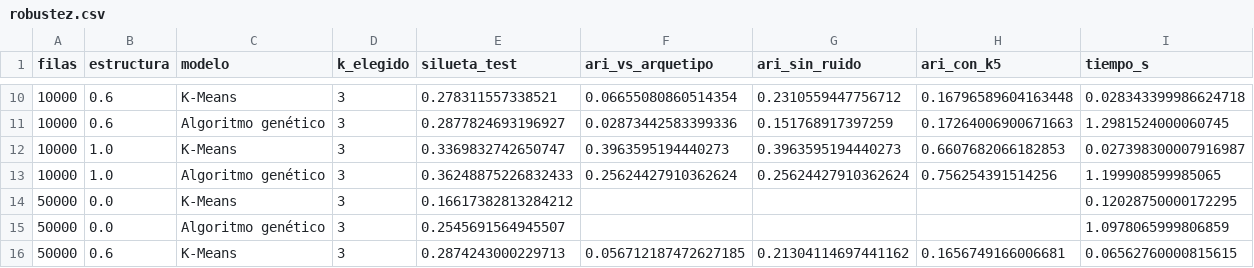
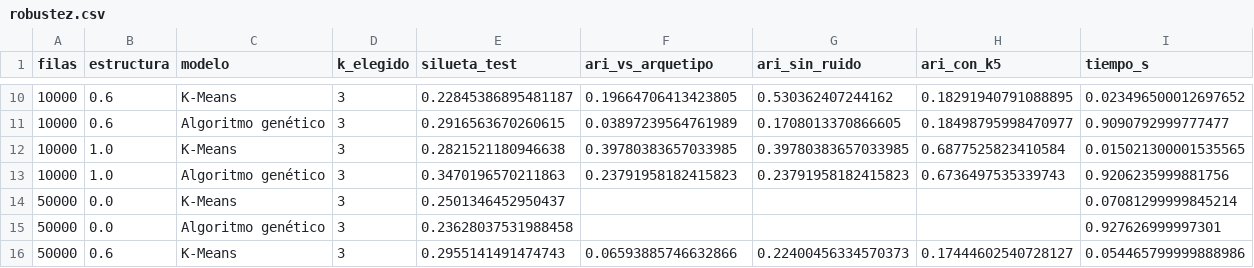
Before and after one commit to Henrrucho/Proyecto-E-Commerce, a CSV file: reports/robustez.csv, drawn as a sheet; only a part is shown, gaps mark what is left out; the diff covers the shown part only.

```diff
--- a/reports/robustez.csv
+++ b/reports/robustez.csv
@@ -10,7 +10,7 @@ filas,estructura,modelo,k_elegido,silueta_test,ari_vs_arquetipo,ari_sin_ruido,ar
-10000,0.6,K-Means,3,0.278311557338521,0.06655080860514354,0.2310559447756712,0.16796589604163448,0.028343399986624718
-10000,0.6,Algoritmo genético,3,0.2877824693196927,0.02873442583399336,0.151768917397259,0.17264006900671663,1.2981524000060745
-10000,1.0,K-Means,3,0.3369832742650747,0.3963595194440273,0.3963595194440273,0.6607682066182853,0.027398300007916987
-10000,1.0,Algoritmo genético,3,0.36248875226832433,0.25624427910362624,0.25624427910362624,0.756254391514256,1.199908599985065
-50000,0.0,K-Means,3,0.16617382813284212,,,,0.12028750000172295
-50000,0.0,Algoritmo genético,3,0.2545691564945507,,,,1.0978065999806859
-50000,0.6,K-Means,3,0.2874243000229713,0.056712187472627185,0.21304114697441162,0.1656749166006681,0.06562760000815615
+10000,0.6,K-Means,3,0.22845386895481187,0.19664706413423805,0.530362407244162,0.18291940791088895,0.023496500012697652
+10000,0.6,Algoritmo genético,3,0.2916563670260615,0.03897239564761989,0.1708013370866605,0.18498795998470977,0.9090792999777477
+10000,1.0,K-Means,3,0.2821521180946638,0.39780383657033985,0.39780383657033985,0.6877525823410584,0.015021300001535565
+10000,1.0,Algoritmo genético,3,0.3470196570211863,0.23791958182415823,0.23791958182415823,0.6736497535339743,0.9206235999881756
+50000,0.0,K-Means,3,0.2501346452950437,,,,0.07081299999845214
+50000,0.0,Algoritmo genético,3,0.23628037531988458,,,,0.927626999997301
+50000,0.6,K-Means,3,0.2955141491474743,0.06593885746632866,0.22400456334570373,0.17444602540728127,0.054465799999888986
```
Also changed, not shown: 44 edited cells elsewhere in this file, reports/experimentos.csv, 21 other files.
